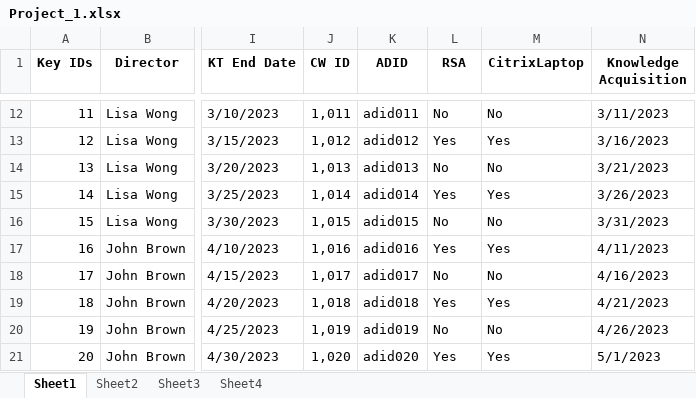
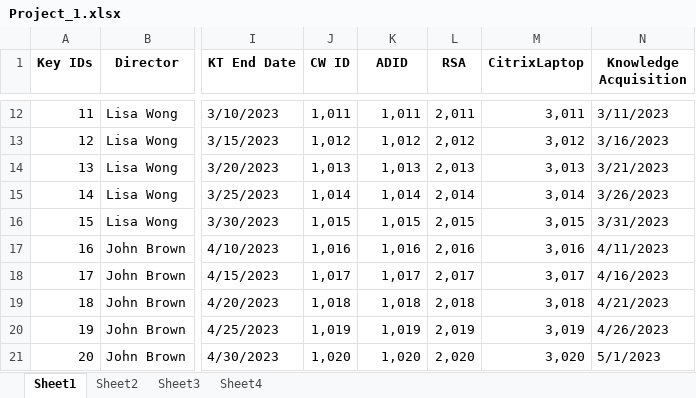
Before and after one commit to VaibhavP689/Databases, an Excel workbook: Project_1.xlsx, sheet Sheet1, drawn as a sheet; only a part is shown, gaps mark what is left out; values as stored, in another font and other column widths than the file's, no borders; the diff covers the shown part only; the diff names each change by its address in the sheet, - before the commit and + after, or states it on an @@ line.

```diff
--- a/Project_1.xlsx (sheet Sheet1)
+++ b/Project_1.xlsx (sheet Sheet1)
-K12 (ADID): adid011
+K12 (ADID): 1,011
-L12 (RSA): No
+L12 (RSA): 2,011
-M12 (CitrixLaptop): No
+M12 (CitrixLaptop): 3,011
-K13 (ADID): adid012
+K13 (ADID): 1,012
-L13 (RSA): Yes
+L13 (RSA): 2,012
-M13 (CitrixLaptop): Yes
+M13 (CitrixLaptop): 3,012
-K14 (ADID): adid013
+K14 (ADID): 1,013
-L14 (RSA): No
+L14 (RSA): 2,013
-M14 (CitrixLaptop): No
+M14 (CitrixLaptop): 3,013
-K15 (ADID): adid014
+K15 (ADID): 1,014
-L15 (RSA): Yes
+L15 (RSA): 2,014
-M15 (CitrixLaptop): Yes
+M15 (CitrixLaptop): 3,014
-K16 (ADID): adid015
+K16 (ADID): 1,015
-L16 (RSA): No
+L16 (RSA): 2,015
-M16 (CitrixLaptop): No
+M16 (CitrixLaptop): 3,015
-K17 (ADID): adid016
+K17 (ADID): 1,016
-L17 (RSA): Yes
+L17 (RSA): 2,016
-M17 (CitrixLaptop): Yes
+M17 (CitrixLaptop): 3,016
-K18 (ADID): adid017
+K18 (ADID): 1,017
-L18 (RSA): No
+L18 (RSA): 2,017
-M18 (CitrixLaptop): No
+M18 (CitrixLaptop): 3,017
-K19 (ADID): adid018
+K19 (ADID): 1,018
-L19 (RSA): Yes
+L19 (RSA): 2,018
-M19 (CitrixLaptop): Yes
+M19 (CitrixLaptop): 3,018
-K20 (ADID): adid019
+K20 (ADID): 1,019
-L20 (RSA): No
+L20 (RSA): 2,019
-M20 (CitrixLaptop): No
+M20 (CitrixLaptop): 3,019
-K21 (ADID): adid020
+K21 (ADID): 1,020
-L21 (RSA): Yes
+L21 (RSA): 2,020
-M21 (CitrixLaptop): Yes
+M21 (CitrixLaptop): 3,020
```
Also changed, not shown: 120 edited cells elsewhere in this sheet, 3 other files.
